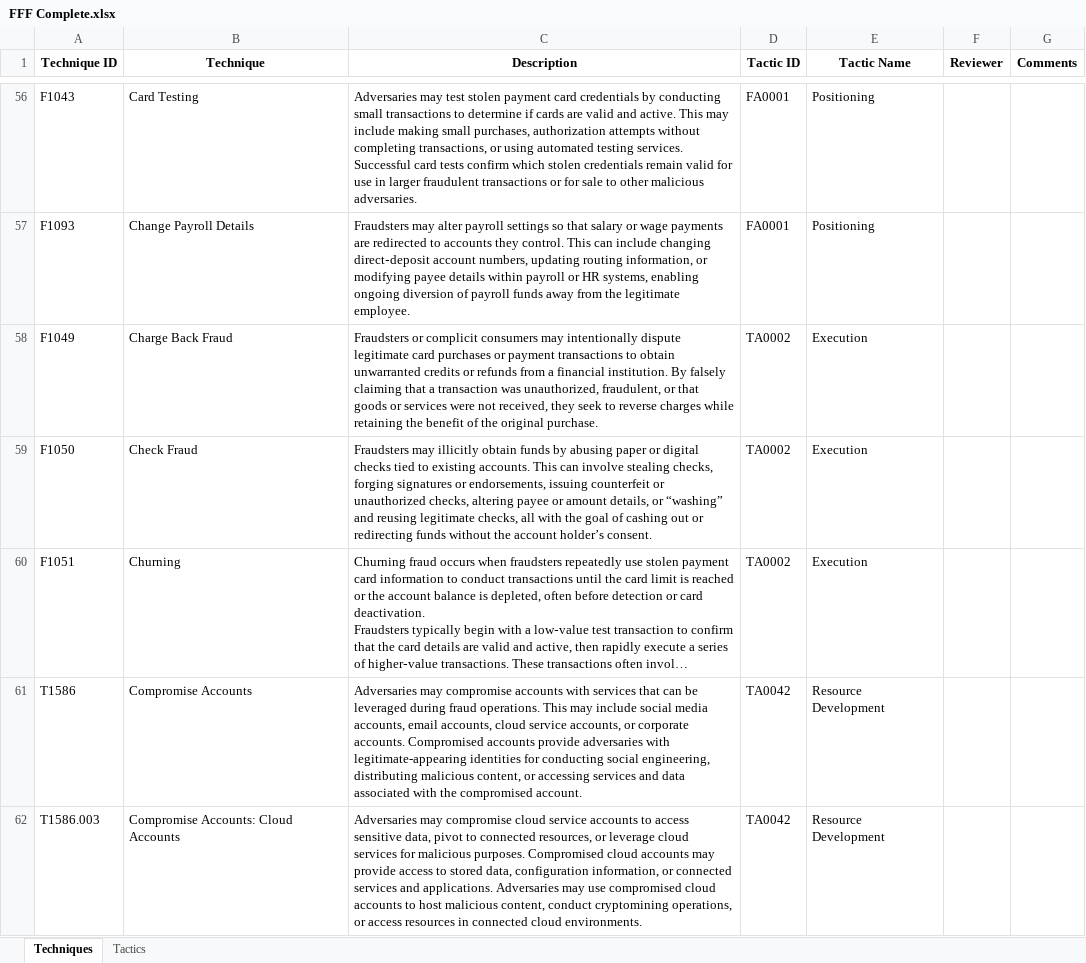
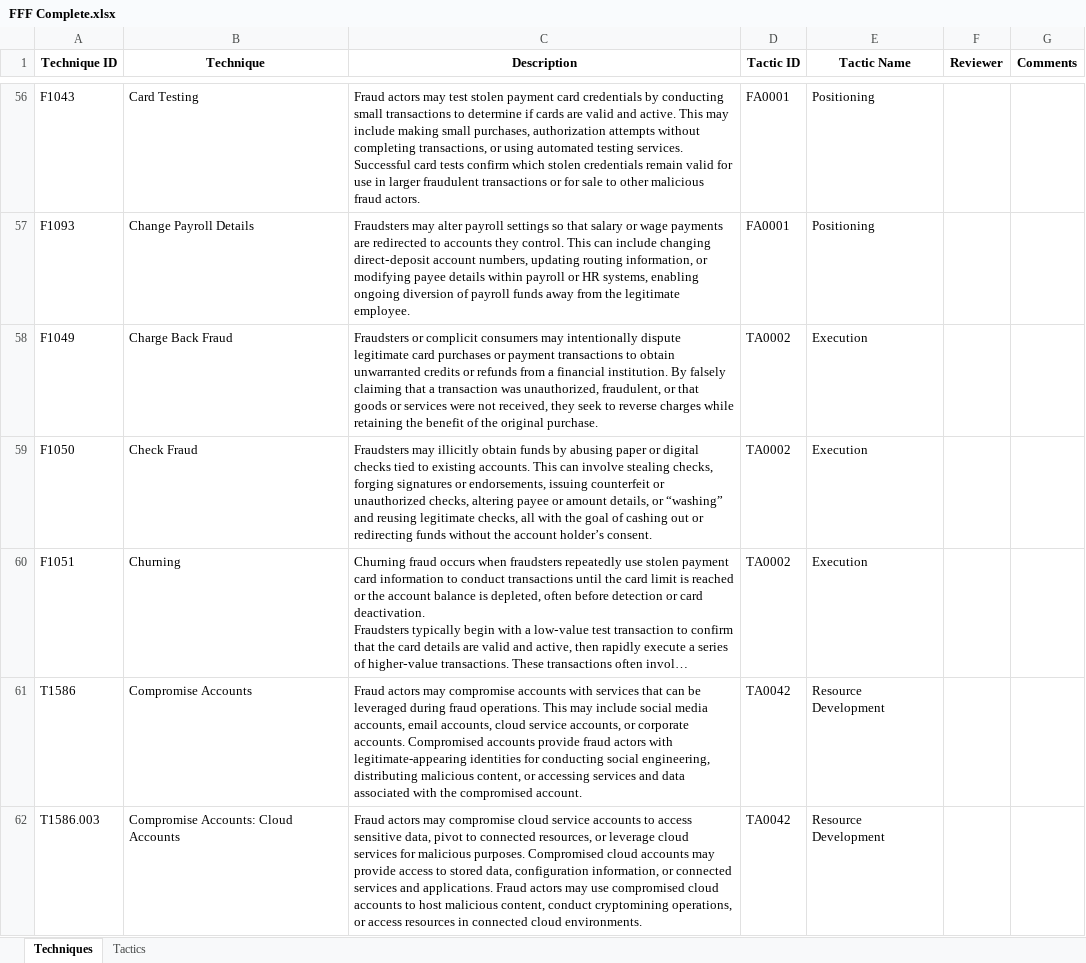
Before and after one commit to center-for-threat-informed-defense/fight-fraud-framework, an Excel workbook: src/data/FFF Complete.xlsx, sheet Techniques, drawn as a sheet; only a part is shown, gaps mark what is left out; long unchanged cells end in …; values as stored, in another font and other column widths than the file's, no borders; table styles not drawn; the diff covers the shown part only; the diff names each change by its address in the sheet, - before the commit and + after, or states it on an @@ line.

```diff
--- a/src/data/FFF Complete.xlsx (sheet Techniques)
+++ b/src/data/FFF Complete.xlsx (sheet Techniques)
-C56 (Description): Adversaries may test stolen payment card credentials by conducting small transactions to determine if cards are valid and active. This may include making small purchases, authorization attempts without completing transactions, or using automated testing services. Successful card tests confirm which stolen credentials remain valid for use in larger fraudulent transactions or for sale to other malicious adversaries.
+C56 (Description): Fraud actors may test stolen payment card credentials by conducting small transactions to determine if cards are valid and active. This may include making small purchases, authorization attempts without completing transactions, or using automated testing services. Successful card tests confirm which stolen credentials remain valid for use in larger fraudulent transactions or for sale to other malicious fraud actors.
-C61 (Description): Adversaries may compromise accounts with services that can be leveraged during fraud operations. This may include social media accounts, email accounts, cloud service accounts, or corporate accounts. Compromised accounts provide adversaries with legitimate-appearing…
+C61 (Description): Fraud actors may compromise accounts with services that can be leveraged during fraud operations. This may include social media accounts, email accounts, cloud service accounts, or corporate accounts. Compromised accounts provide fraud actors with legitimate-appearing…
-C62 (Description): Adversaries may compromise cloud service accounts to access sensitive data, pivot to connected resources, or leverage cloud services for malicious purposes. Compromised cloud accounts may provide access to stored data, configuration information, or connected services and applications. Adversaries may use…
+C62 (Description): Fraud actors may compromise cloud service accounts to access sensitive data, pivot to connected resources, or leverage cloud services for malicious purposes. Compromised cloud accounts may provide access to stored data, configuration information, or connected services and applications. Fraud actors may use…
```
Also changed, not shown: 107 edited cells elsewhere in this sheet, sheet Tactics, 14 other files.
